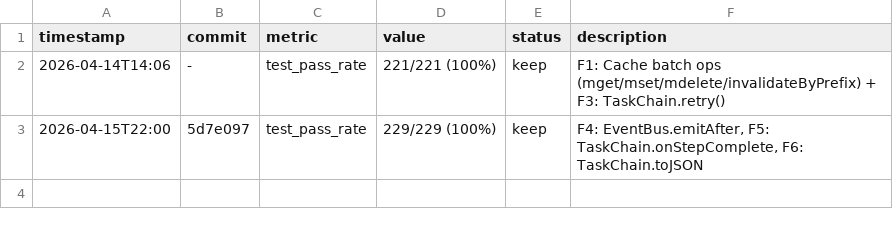
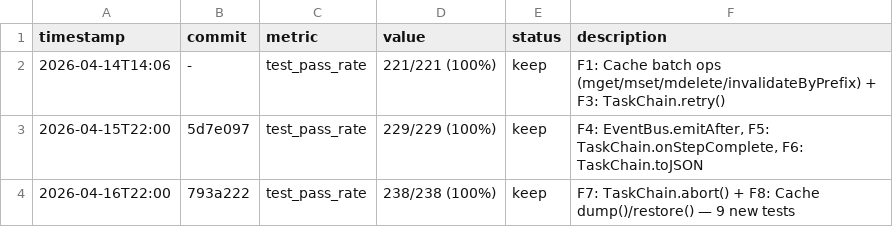
Before and after one commit to robertsong2019/agent-task-cli, a TSV file: experiments.tsv, drawn as a sheet.

Commit message:
docs: update features.md + experiments.tsv for F7/F8

```diff
--- a/experiments.tsv
+++ b/experiments.tsv
@@ -3 +3,2 @@ timestamp	commit	metric	value	status	description
 2026-04-15T22:00	5d7e097	test_pass_rate	229/229 (100%)	keep	F4: EventBus.emitAfter, F5: TaskChain.onStepComplete, F6: TaskChain.toJSON
+2026-04-16T22:00	793a222	test_pass_rate	238/238 (100%)	keep	F7: TaskChain.abort() + F8: Cache dump()/restore() — 9 new tests
```
Also changed, not shown: 1 other file.
